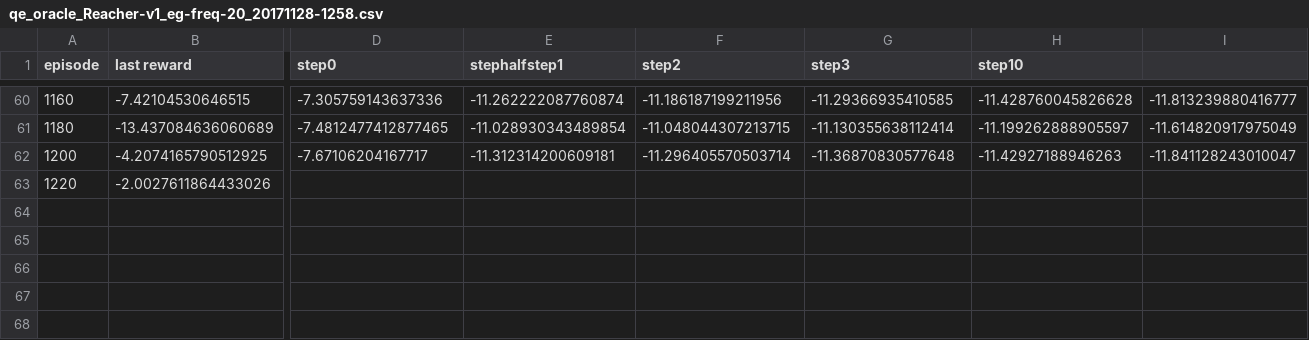
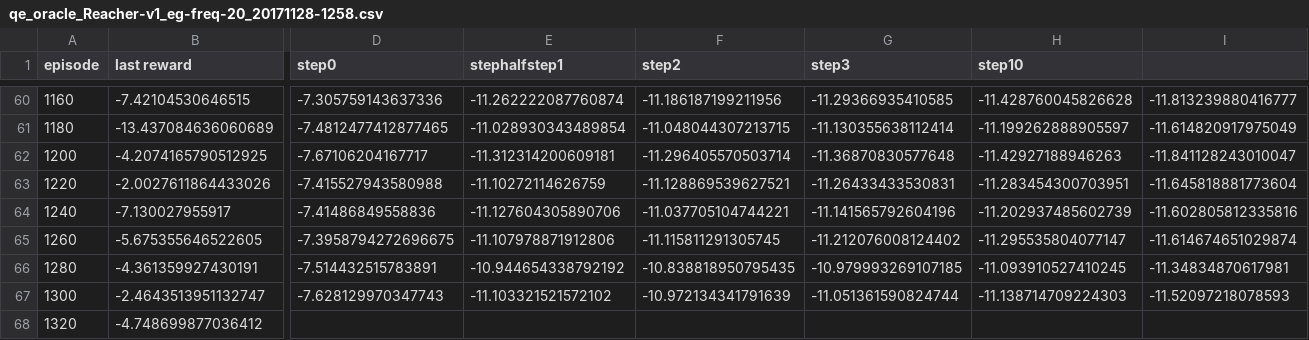
Before and after one commit to suryabhupa/pytorch-trpo, a CSV file: logs/qe_oracle_Reacher-v1_eg-freq-20_20171128-1258.csv, drawn as a sheet; only a part is shown, gaps mark what is left out; rows hold the shown columns only; the diff names each change by its address in the sheet, - before the commit and + after, or states it on an @@ line.

```diff
--- a/logs/qe_oracle_Reacher-v1_eg-freq-20_20171128-1258.csv
+++ b/logs/qe_oracle_Reacher-v1_eg-freq-20_20171128-1258.csv
-D63 (step0): (empty)
+D63 (step0): -7.415527943580988
-E63 (stephalfstep1): (empty)
+E63 (stephalfstep1): -11.10272114626759
-F63 (step2): (empty)
+F63 (step2): -11.128869539627521
-G63 (step3): (empty)
+G63 (step3): -11.26433433530831
-H63 (step10): (empty)
+H63 (step10): -11.283454300703951
-I63: (empty)
+I63: -11.645818881773604
+row 64: 1240 | -7.130027955917 | -7.41486849558836 | -11.127604305890706 | -11.037705104744221 | -11.141565792604196 | -11.202937485602739 | -11.602805812335816
+row 65: 1260 | -5.675355646522605 | -7.3958794272696675 | -11.107978871912806 | -11.115811291305745 | -11.212076008124402 | -11.295535804077147 | -11.614674651029874
+row 66: 1280 | -4.361359927430191 | -7.514432515783891 | -10.944654338792192 | -10.838818950795435 | -10.979993269107185 | -11.093910527410245 | -11.34834870617981
+row 67: 1300 | -2.4643513951132747 | -7.628129970347743 | -11.103321521572102 | -10.972134341791639 | -11.051361590824744 | -11.138714709224303 | -11.52097218078593
+row 68: 1320 | -4.748699877036412
```
Also changed, not shown: logs/qe_oracle_Reacher-v1_eg-freq-10_20171128-1258.csv, logs/qe_oracle_Reacher-v1_eg-freq-5_20171128-1258.csv, 4 other files.
